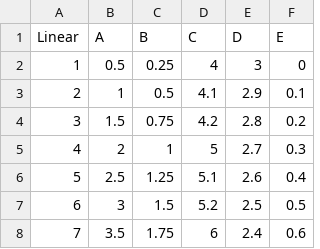
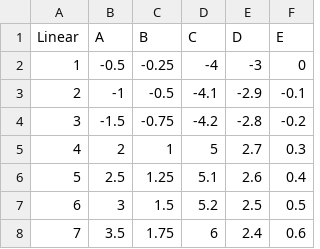
Before and after one commit to KDAB/KDChart, a CSV file: examples/tools/modeldata/KDChart-Test-Linear.csv, drawn as a sheet; only a part is shown.

Commit message:
need some negative test values
git-svn-id: svn+ssh://svn.kdab.com/home/SVN-klaralv/trunk/kdchart@692 c66179b2-ff0d-0410-8aef-1b1a91e65cfa

```diff
--- a/examples/tools/modeldata/KDChart-Test-Linear.csv
+++ b/examples/tools/modeldata/KDChart-Test-Linear.csv
@@ -1,5 +1,5 @@
 "Linear","A","B","C","D","E"
-1,0.5,0.25,4,3,0
-2,1,0.5,4.1,2.9,0.1
-3,1.5,0.75,4.2,2.8,0.2
+1,-0.5,-0.25,-4,-3,0
+2,-1,-0.5,-4.1,-2.9,-0.1
+3,-1.5,-0.75,-4.2,-2.8,-0.2
 4,2,1,5,2.7,0.3
```
